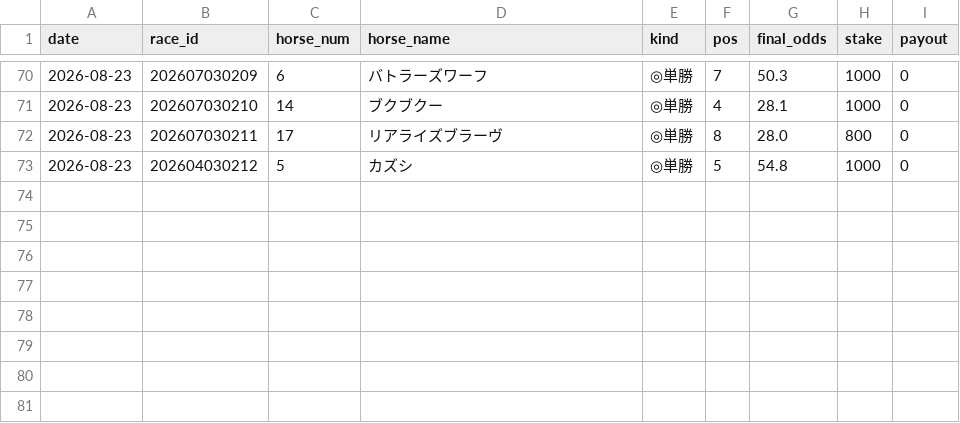
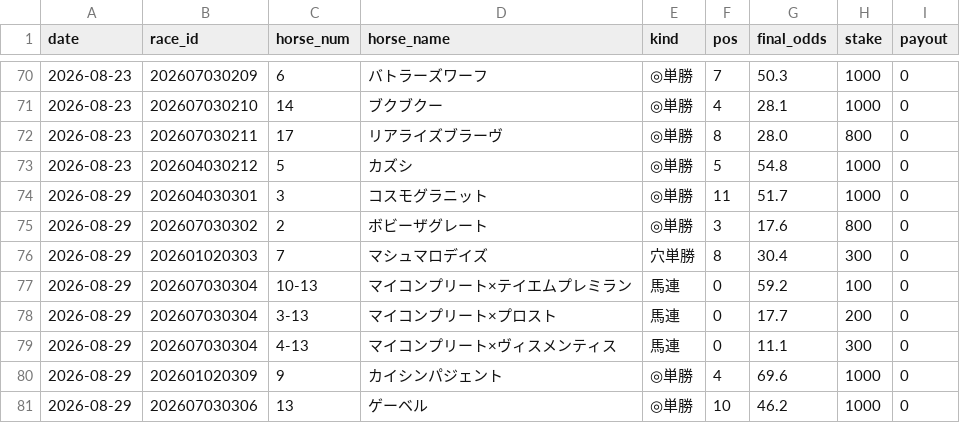
Before and after one commit to sajicosaji/keiba-prediction, a CSV file: data/settle_log.csv, drawn as a sheet; only a part is shown, gaps mark what is left out.

```diff
--- a/data/settle_log.csv
+++ b/data/settle_log.csv
@@ -73 +73,9 @@
 2026-08-23,202604030212,5,カズシ,◎単勝,5,54.8,1000,0
+2026-08-29,202604030301,3,コスモグラニット,◎単勝,11,51.7,1000,0
+2026-08-29,202607030302,2,ボビーザグレート,◎単勝,3,17.6,800,0
+2026-08-29,202601020303,7,マシュマロデイズ,穴単勝,8,30.4,300,0
+2026-08-29,202607030304,10-13,マイコンプリート×テイエムプレミラン,馬連,0,59.2,100,0
+2026-08-29,202607030304,3-13,マイコンプリート×プロスト,馬連,0,17.7,200,0
+2026-08-29,202607030304,4-13,マイコンプリート×ヴィスメンティス,馬連,0,11.1,300,0
+2026-08-29,202601020309,9,カイシンパジェント,◎単勝,4,69.6,1000,0
+2026-08-29,202607030306,13,ゲーベル,◎単勝,10,46.2,1000,0
```
